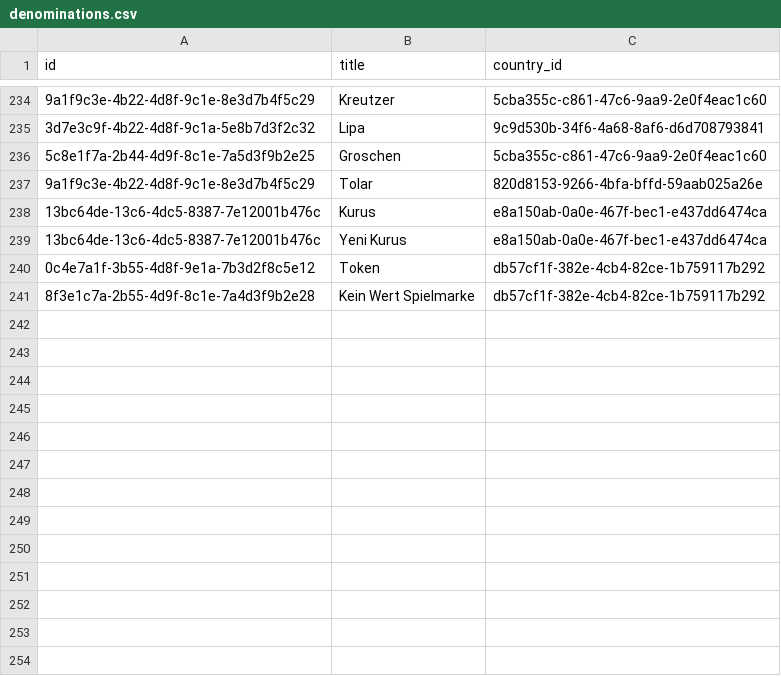
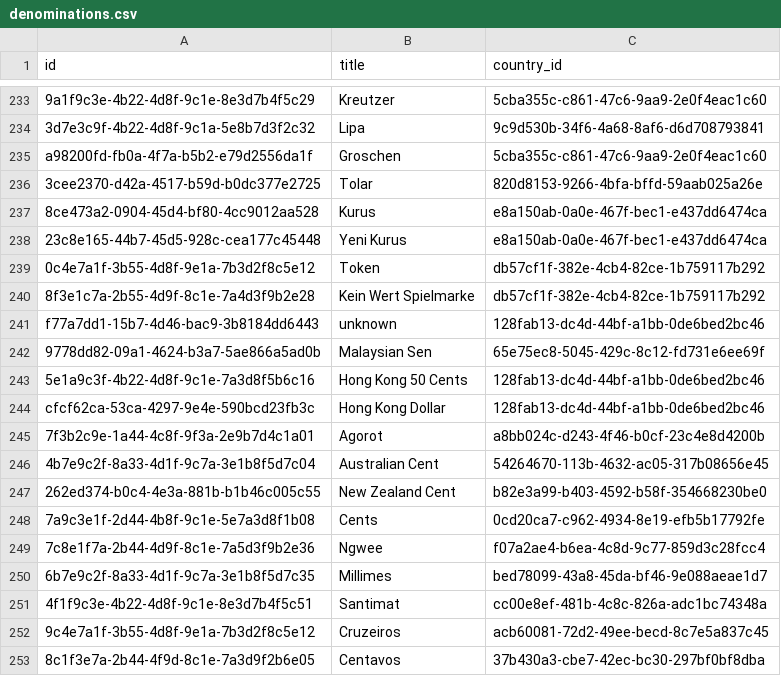
Before and after one commit to Malizianno/database-backend, a CSV file: src/main/resources/db/changelog/data/denominations.csv, drawn as a sheet; only a part is shown, gaps mark what is left out; addresses are those after the commit; the diff covers the shown part only; the diff names each change by its address in the sheet, - before the commit and + after, or states it on an @@ line.

Commit message:
finished added initial data, brutal RAW csv transformation;

```diff
--- a/src/main/resources/db/changelog/data/denominations.csv
+++ b/src/main/resources/db/changelog/data/denominations.csv
-A235 (id): 5c8e1f7a-2b44-4d9f-8c1e-7a5d3f9b2e25
+A235 (id): a98200fd-fb0a-4f7a-b5b2-e79d2556da1f
-A236 (id): 9a1f9c3e-4b22-4d8f-9c1e-8e3d7b4f5c29
+A236 (id): 3cee2370-d42a-4517-b59d-b0dc377e2725
-A237 (id): 13bc64de-13c6-4dc5-8387-7e12001b476c
+A237 (id): 8ce473a2-0904-45d4-bf80-4cc9012aa528
-A238 (id): 13bc64de-13c6-4dc5-8387-7e12001b476c
+A238 (id): 23c8e165-44b7-45d5-928c-cea177c45448
+row 241: f77a7dd1-15b7-4d46-bac9-3b8184dd6443 | unknown | 128fab13-dc4d-44bf-a1bb-0de6bed2bc46
+row 242: 9778dd82-09a1-4624-b3a7-5ae866a5ad0b | Malaysian Sen | 65e75ec8-5045-429c-8c12-fd731e6ee69f
+row 243: 5e1a9c3f-4b22-4d8f-9c1e-7a3d8f5b6c16 | Hong Kong 50 Cents | 128fab13-dc4d-44bf-a1bb-0de6bed2bc46
+row 244: cfcf62ca-53ca-4297-9e4e-590bcd23fb3c | Hong Kong Dollar | 128fab13-dc4d-44bf-a1bb-0de6bed2bc46
+row 245: 7f3b2c9e-1a44-4c8f-9f3a-2e9b7d4c1a01 | Agorot | a8bb024c-d243-4f46-b0cf-23c4e8d4200b
+row 246: 4b7e9c2f-8a33-4d1f-9c7a-3e1b8f5d7c04 | Australian Cent | 54264670-113b-4632-ac05-317b08656e45
+row 247: 262ed374-b0c4-4e3a-881b-b1b46c005c55 | New Zealand Cent | b82e3a99-b403-4592-b58f-354668230be0
+row 248: 7a9c3e1f-2d44-4b8f-9c1e-5e7a3d8f1b08 | Cents | 0cd20ca7-c962-4934-8e19-efb5b17792fe
+row 249: 7c8e1f7a-2b44-4d9f-8c1e-7a5d3f9b2e36 | Ngwee | f07a2ae4-b6ea-4c8d-9c77-859d3c28fcc4
+row 250: 6b7e9c2f-8a33-4d1f-9c7a-3e1b8f5d7c35 | Millimes | bed78099-43a8-45da-bf46-9e088aeae1d7
+row 251: 4f1f9c3e-4b22-4d8f-9c1e-8e3d7b4f5c51 | Santimat | cc00e8ef-481b-4c8c-826a-adc1bc74348a
+row 252: 9c4e7a1f-3b55-4d8f-9e1a-7b3d2f8c5e12 | Cruzeiros | acb60081-72d2-49ee-becd-8c7e5a837c45
+row 253: 8c1f3e7a-2b44-4f9d-8c1e-7a3d9f2b6e05 | Centavos | 37b430a3-cbe7-42ec-bc30-297bf0bf8dba
```
Also changed, not shown: 14 added rows and 1 removed row elsewhere in this file, src/main/resources/db/changelog/data/banknotes.csv, src/main/resources/db/changelog/data/books.csv, 5 other files.
